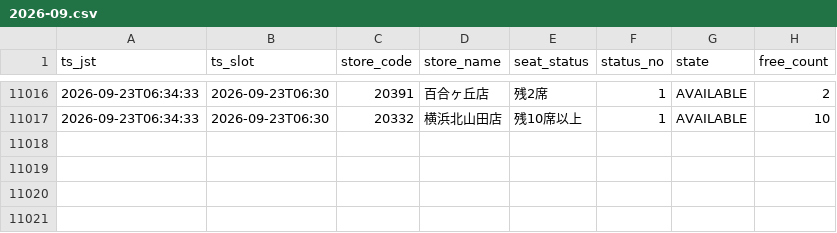
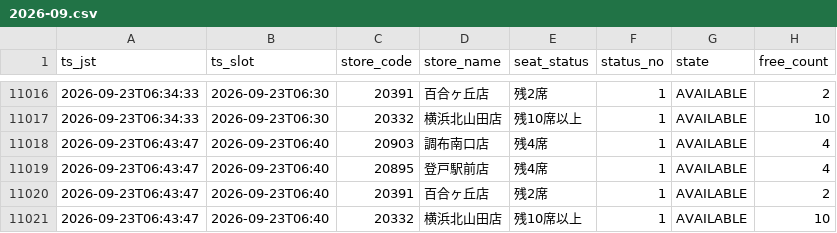
Before and after one commit to masa9231941-svg/kaikatsu-darts-notify, a CSV file: data/log/2026-09.csv, drawn as a sheet; only a part is shown, gaps mark what is left out.

```diff
--- a/data/log/2026-09.csv
+++ b/data/log/2026-09.csv
@@ -11017 +11017,5 @@ ts_jst,ts_slot,store_code,store_name,seat_status,status_no,state,free_count
 2026-09-23T06:34:33,2026-09-23T06:30,20332,横浜北山田店,残10席以上,1,AVAILABLE,10
+2026-09-23T06:43:47,2026-09-23T06:40,20903,調布南口店,残4席,1,AVAILABLE,4
+2026-09-23T06:43:47,2026-09-23T06:40,20895,登戸駅前店,残4席,1,AVAILABLE,4
+2026-09-23T06:43:47,2026-09-23T06:40,20391,百合ヶ丘店,残2席,1,AVAILABLE,2
+2026-09-23T06:43:47,2026-09-23T06:40,20332,横浜北山田店,残10席以上,1,AVAILABLE,10
```
Also changed, not shown: 1 other file.
